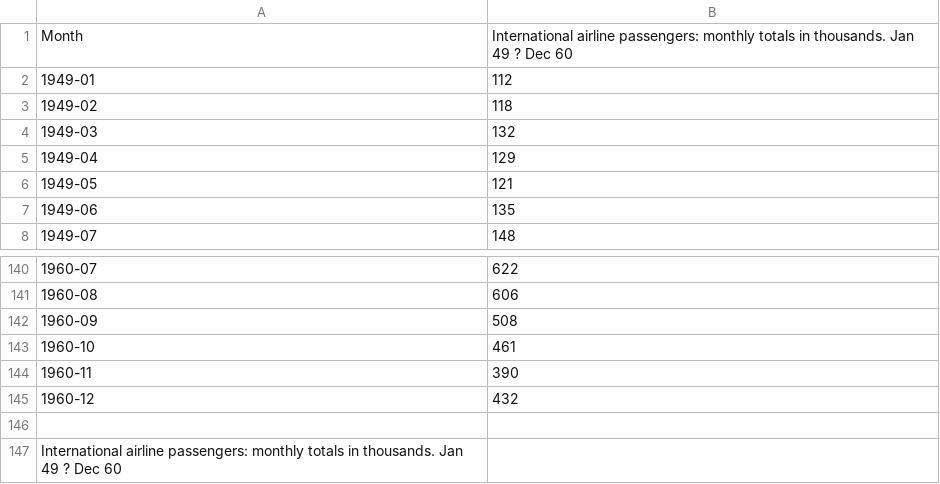
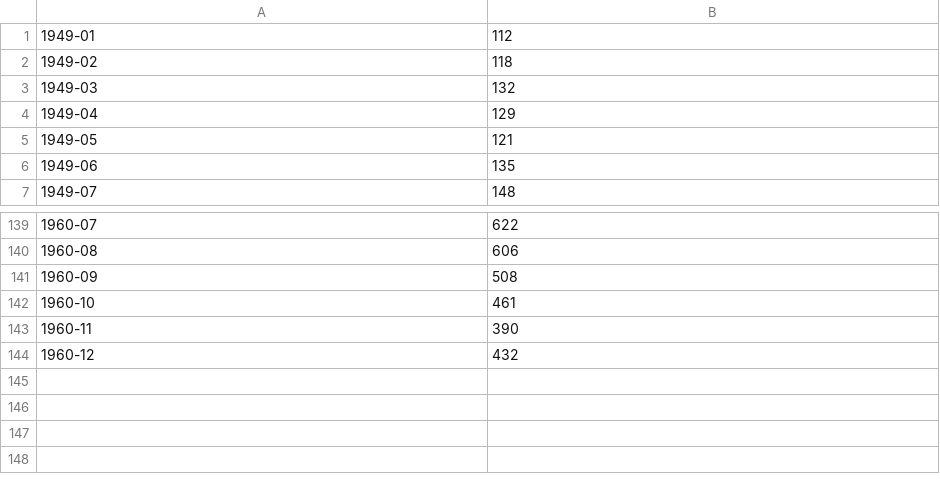
Before and after one commit to technogleb/ts_course_summer, a CSV file: data/dataset/international-airline-passengers.csv, drawn as a sheet; only a part is shown, gaps mark what is left out.

Commit message:
update dataset

```diff
--- a/data/dataset/international-airline-passengers.csv
+++ b/data/dataset/international-airline-passengers.csv
@@ -1,2 +1 @@
-"Month","International airline passengers: monthly totals in thousands. Jan 49 ? Dec 60"
 "1949-01",112
@@ -145,3 +144 @@
 "1960-12",432
-
-International airline passengers: monthly totals in thousands. Jan 49 ? Dec 60
```
Also changed, not shown: 1 other file.
